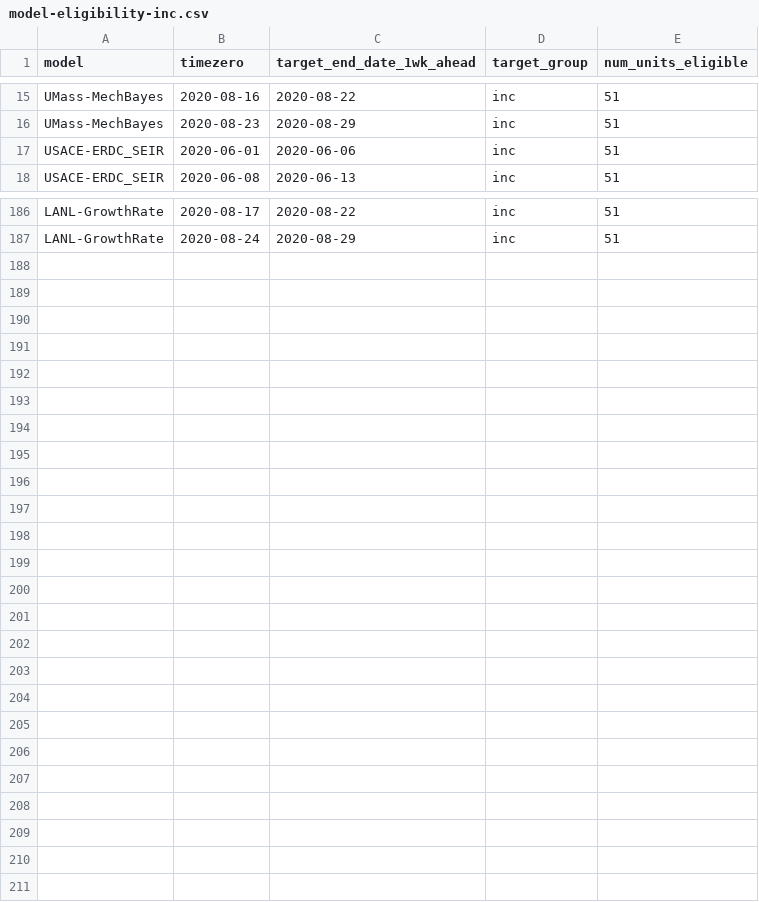
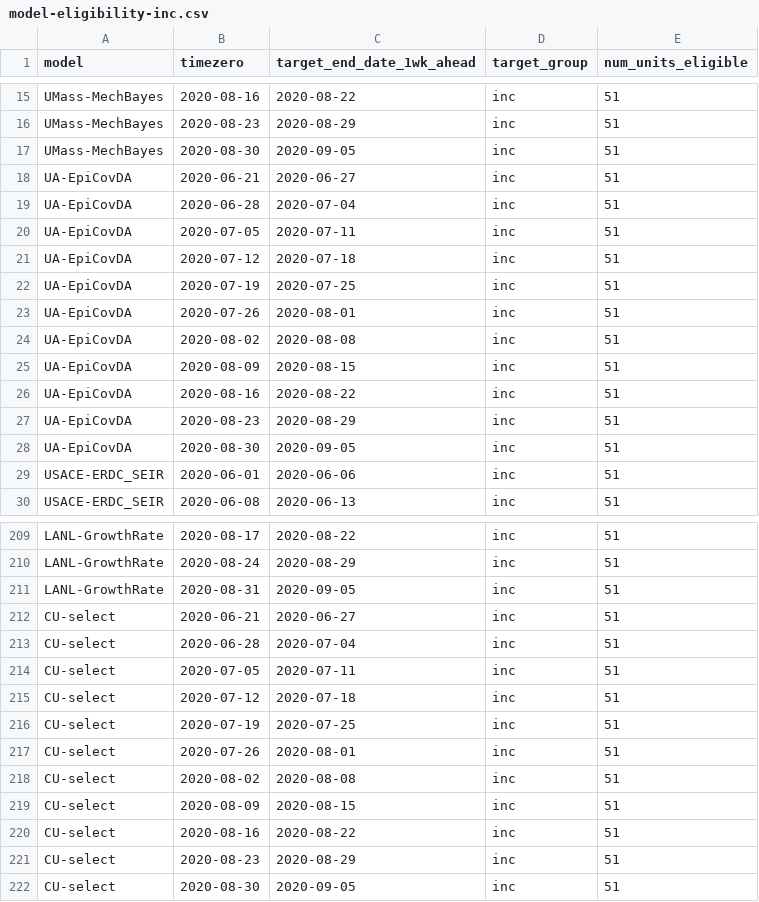
Before and after one commit to reichlab/covid19-forecast-evals, a CSV file: paper-inputs/model-eligibility-inc.csv, drawn as a sheet; only a part is shown, gaps mark what is left out; the diff covers the shown part only.

Commit message:
updating all figures and code after updating makefile process to include global date definitions. minor bug in date inclusions was located.

```diff
--- a/paper-inputs/model-eligibility-inc.csv
+++ b/paper-inputs/model-eligibility-inc.csv
@@ -16,2 +16,14 @@ UMass-MechBayes,2020-08-16,2020-08-22,inc,51
 UMass-MechBayes,2020-08-23,2020-08-29,inc,51
+UMass-MechBayes,2020-08-30,2020-09-05,inc,51
+UA-EpiCovDA,2020-06-21,2020-06-27,inc,51
+UA-EpiCovDA,2020-06-28,2020-07-04,inc,51
+UA-EpiCovDA,2020-07-05,2020-07-11,inc,51
+UA-EpiCovDA,2020-07-12,2020-07-18,inc,51
+UA-EpiCovDA,2020-07-19,2020-07-25,inc,51
+UA-EpiCovDA,2020-07-26,2020-08-01,inc,51
+UA-EpiCovDA,2020-08-02,2020-08-08,inc,51
+UA-EpiCovDA,2020-08-09,2020-08-15,inc,51
+UA-EpiCovDA,2020-08-16,2020-08-22,inc,51
+UA-EpiCovDA,2020-08-23,2020-08-29,inc,51
+UA-EpiCovDA,2020-08-30,2020-09-05,inc,51
 USACE-ERDC_SEIR,2020-06-01,2020-06-06,inc,51
@@ -187 +210,13 @@ LANL-GrowthRate,2020-08-17,2020-08-22,inc,51
 LANL-GrowthRate,2020-08-24,2020-08-29,inc,51
+LANL-GrowthRate,2020-08-31,2020-09-05,inc,51
+CU-select,2020-06-21,2020-06-27,inc,51
+CU-select,2020-06-28,2020-07-04,inc,51
+CU-select,2020-07-05,2020-07-11,inc,51
+CU-select,2020-07-12,2020-07-18,inc,51
+CU-select,2020-07-19,2020-07-25,inc,51
+CU-select,2020-07-26,2020-08-01,inc,51
+CU-select,2020-08-02,2020-08-08,inc,51
+CU-select,2020-08-09,2020-08-15,inc,51
+CU-select,2020-08-16,2020-08-22,inc,51
+CU-select,2020-08-23,2020-08-29,inc,51
+CU-select,2020-08-30,2020-09-05,inc,51
```
Also changed, not shown: 11 added rows elsewhere in this file, 32 other files.
